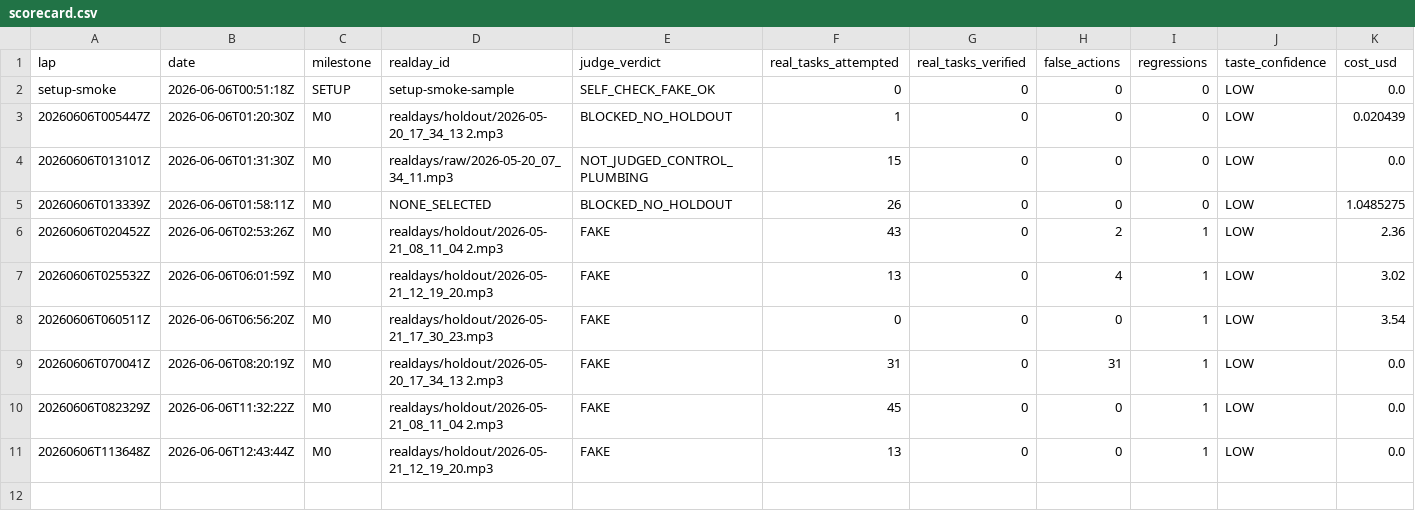
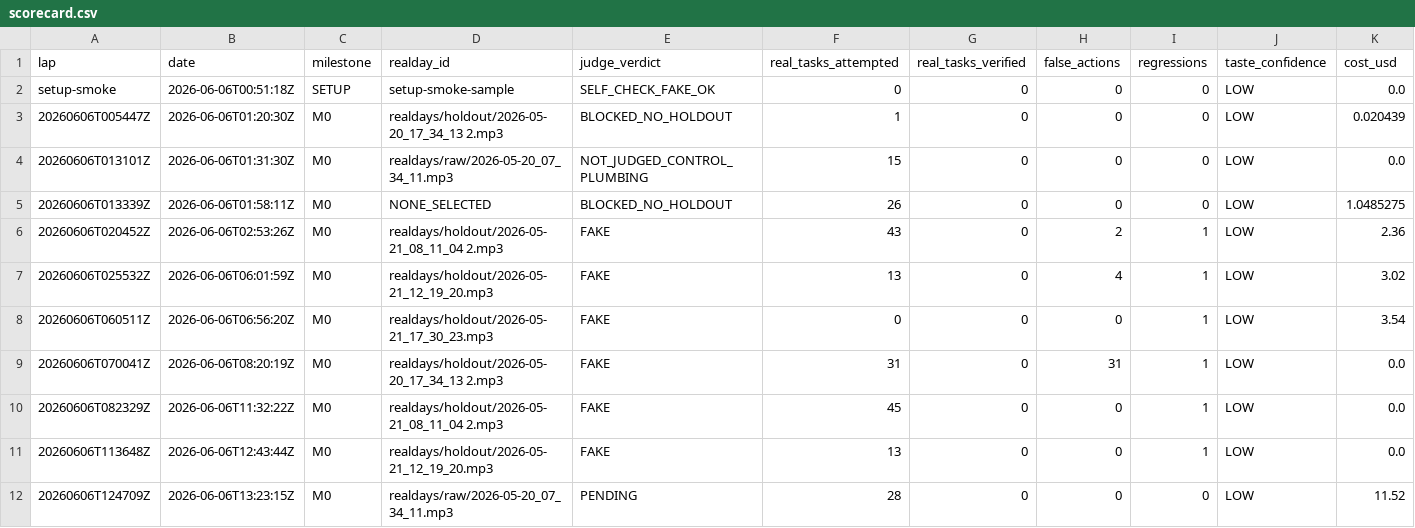
Before and after one commit to anticipation-labs/Anticipy, a CSV file: logs/scorecard.csv, drawn as a sheet; only a part is shown; rows hold the shown columns only; the diff names each change by its address in the sheet, - before the commit and + after, or states it on an @@ line.

Commit message:
Route live plans to user-task intents

```diff
--- a/logs/scorecard.csv
+++ b/logs/scorecard.csv
+row 12: 20260606T124709Z | 2026-06-06T13:23:15Z | M0 | realdays/raw/2026-05-20_07_34_11.mp3 | PENDING | 28 | 0 | 0 | 0 | LOW | 11.52
```
Also changed, not shown: 4 other files.
